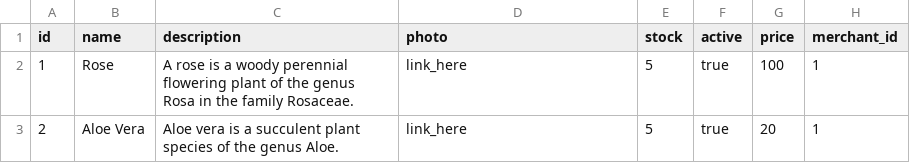
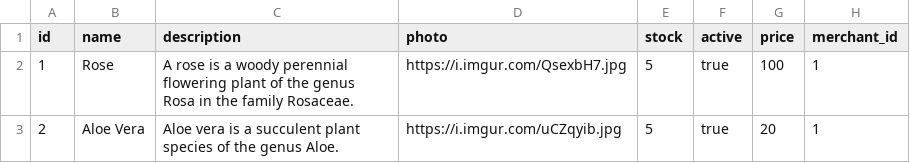
Before and after one commit to Ada-C13/betsy, a CSV file: db/seed_data/products.csv, drawn as a sheet.

Commit message:
added images to seeds for products

```diff
--- a/db/seed_data/products.csv
+++ b/db/seed_data/products.csv
@@ -1,3 +1,3 @@
 id,name,description,photo,stock,active,price,merchant_id
-1,Rose,A rose is a woody perennial flowering plant of the genus Rosa in the family Rosaceae.,link_here,5,true,100,1
-2,Aloe Vera,Aloe vera is a succulent plant species of the genus Aloe.,link_here,5,true,20,1
+1,Rose,A rose is a woody perennial flowering plant of the genus Rosa in the family Rosaceae.,https://i.imgur.com/QsexbH7.jpg,5,true,100,1
+2,Aloe Vera,Aloe vera is a succulent plant species of the genus Aloe.,https://i.imgur.com/uCZqyib.jpg,5,true,20,1
```
Also changed, not shown: 3 other files.
